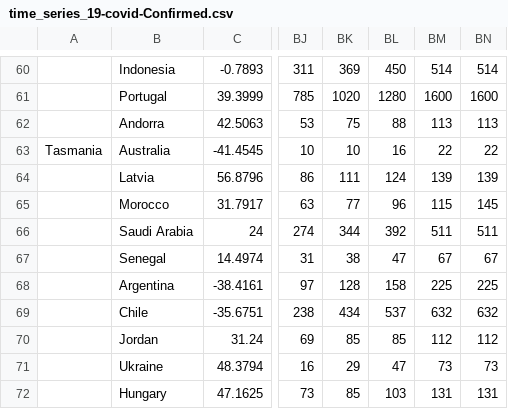
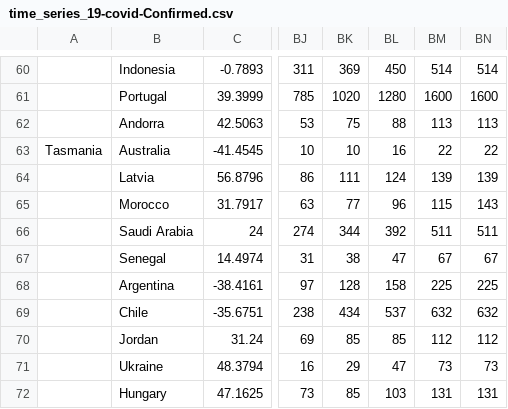
Before and after one commit to brahimElbouziani/zack, a CSV file: time_series_19-covid-Confirmed.csv, drawn as a sheet; only a part is shown, gaps mark what is left out; the diff names each change by its address in the sheet, - before the commit and + after, or states it on an @@ line.

Commit message:
edit

```diff
--- a/time_series_19-covid-Confirmed.csv
+++ b/time_series_19-covid-Confirmed.csv
-BN65: 145
+BN65: 143
```
